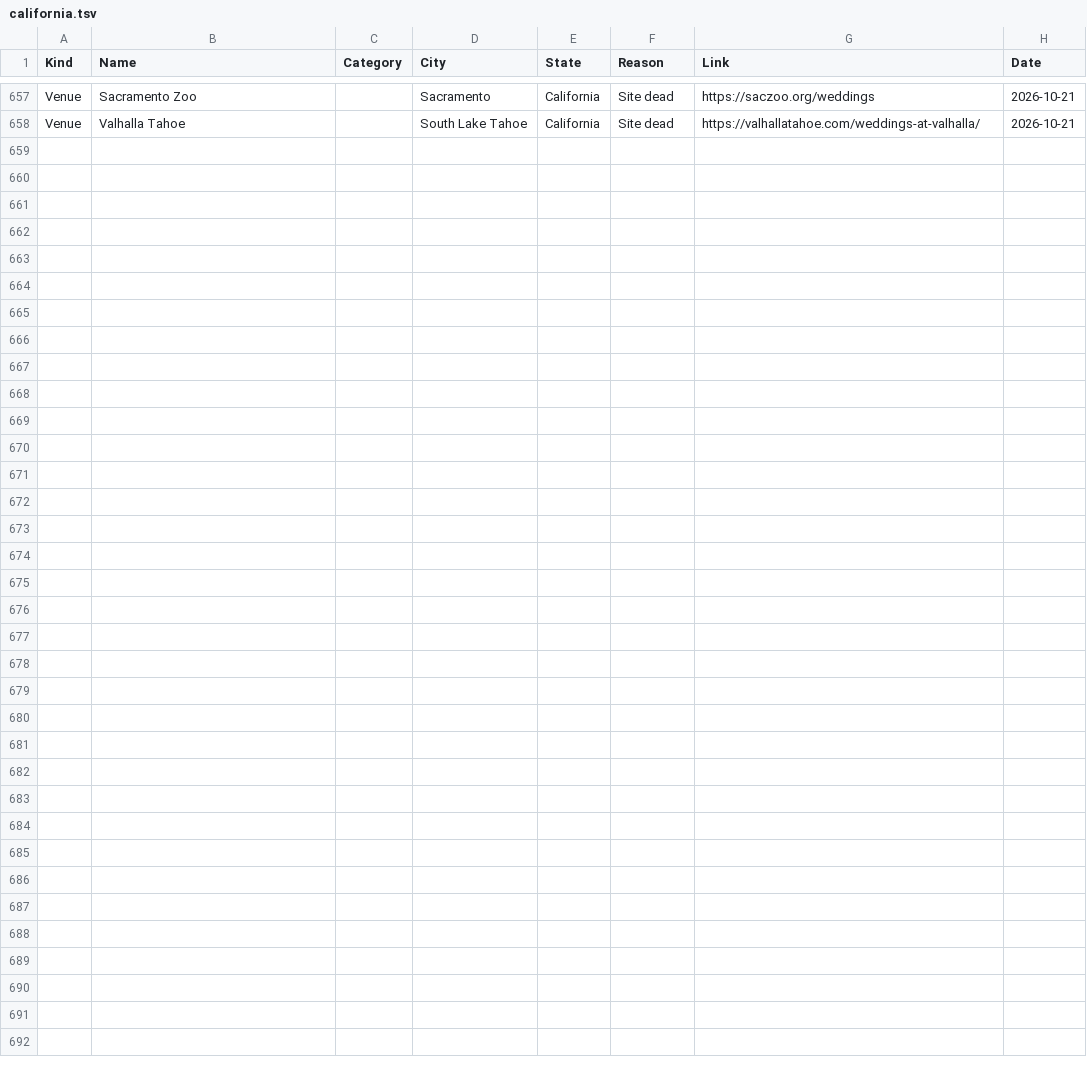
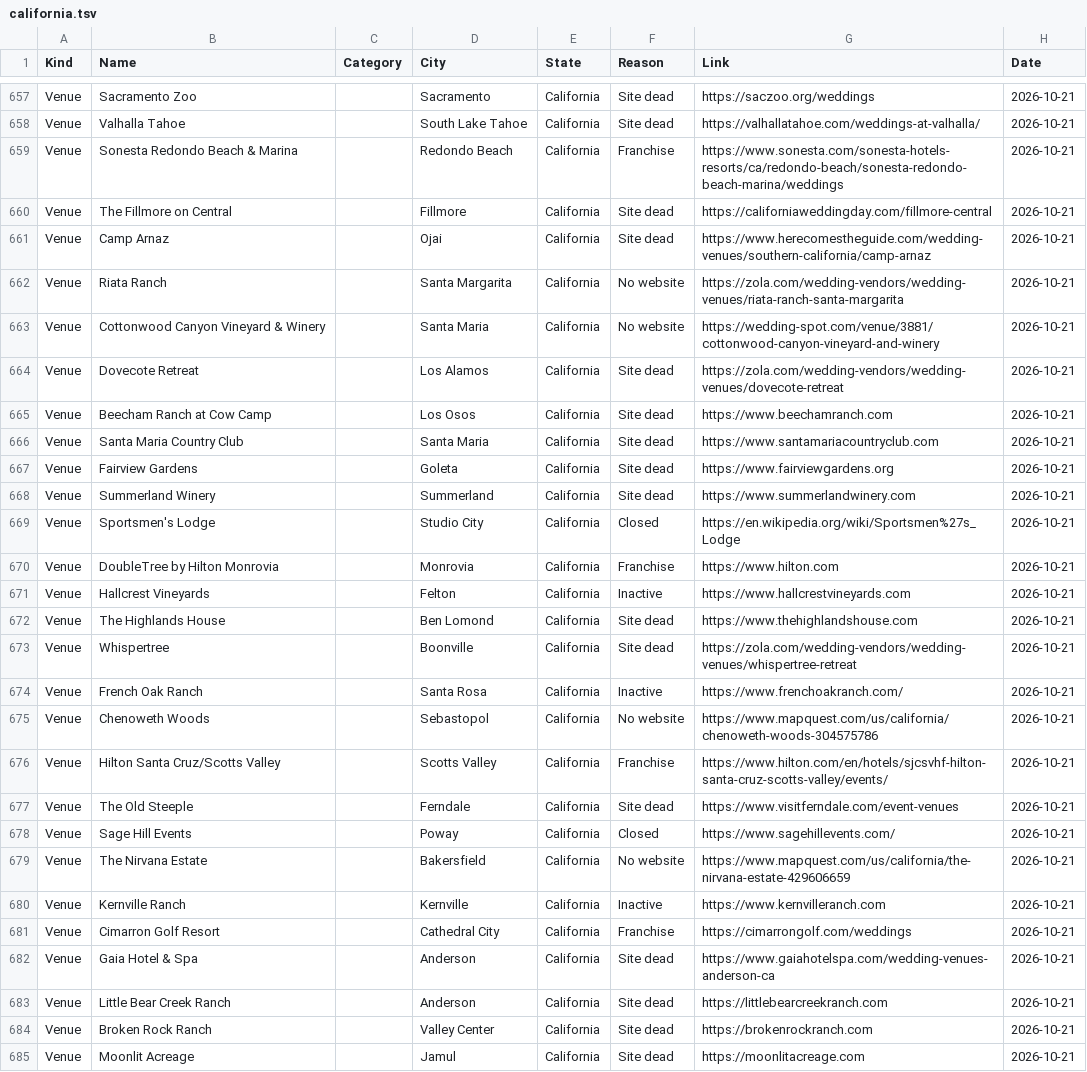
Before and after one commit to dukemackle/Wedding-Build, a TSV file: src/lib/batches/skipped/california.tsv, drawn as a sheet; only a part is shown, gaps mark what is left out.

```diff
--- a/src/lib/batches/skipped/california.tsv
+++ b/src/lib/batches/skipped/california.tsv
@@ -658 +658,28 @@ Venue	Sacramento Zoo		Sacramento	California	Site dead	https://saczoo.org/wedding
 Venue	Valhalla Tahoe		South Lake Tahoe	California	Site dead	https://valhallatahoe.com/weddings-at-valhalla/	2026-10-21
+Venue	Sonesta Redondo Beach & Marina		Redondo Beach	California	Franchise	https://www.sonesta.com/sonesta-hotels-resorts/ca/redondo-beach/sonesta-redondo-beach-marina/weddings	2026-10-21
+Venue	The Fillmore on Central		Fillmore	California	Site dead	https://californiaweddingday.com/fillmore-central	2026-10-21
+Venue	Camp Arnaz		Ojai	California	Site dead	https://www.herecomestheguide.com/wedding-venues/southern-california/camp-arnaz	2026-10-21
+Venue	Riata Ranch		Santa Margarita	California	No website	https://zola.com/wedding-vendors/wedding-venues/riata-ranch-santa-margarita	2026-10-21
+Venue	Cottonwood Canyon Vineyard & Winery		Santa Maria	California	No website	https://wedding-spot.com/venue/3881/cottonwood-canyon-vineyard-and-winery	2026-10-21
+Venue	Dovecote Retreat		Los Alamos	California	Site dead	https://zola.com/wedding-vendors/wedding-venues/dovecote-retreat	2026-10-21
+Venue	Beecham Ranch at Cow Camp		Los Osos	California	Site dead	https://www.beechamranch.com	2026-10-21
+Venue	Santa Maria Country Club		Santa Maria	California	Site dead	https://www.santamariacountryclub.com	2026-10-21
+Venue	Fairview Gardens		Goleta	California	Site dead	https://www.fairviewgardens.org	2026-10-21
+Venue	Summerland Winery		Summerland	California	Site dead	https://www.summerlandwinery.com	2026-10-21
+Venue	Sportsmen's Lodge		Studio City	California	Closed	https://en.wikipedia.org/wiki/Sportsmen%27s_Lodge	2026-10-21
+Venue	DoubleTree by Hilton Monrovia		Monrovia	California	Franchise	https://www.hilton.com	2026-10-21
+Venue	Hallcrest Vineyards		Felton	California	Inactive	https://www.hallcrestvineyards.com	2026-10-21
+Venue	The Highlands House		Ben Lomond	California	Site dead	https://www.thehighlandshouse.com	2026-10-21
+Venue	Whispertree		Boonville	California	Site dead	https://zola.com/wedding-vendors/wedding-venues/whispertree-retreat	2026-10-21
+Venue	French Oak Ranch		Santa Rosa	California	Inactive	https://www.frenchoakranch.com/	2026-10-21
+Venue	Chenoweth Woods		Sebastopol	California	No website	https://www.mapquest.com/us/california/chenoweth-woods-304575786	2026-10-21
+Venue	Hilton Santa Cruz/Scotts Valley		Scotts Valley	California	Franchise	https://www.hilton.com/en/hotels/sjcsvhf-hilton-santa-cruz-scotts-valley/events/	2026-10-21
+Venue	The Old Steeple		Ferndale	California	Site dead	https://www.visitferndale.com/event-venues	2026-10-21
+Venue	Sage Hill Events		Poway	California	Closed	https://www.sagehillevents.com/	2026-10-21
+Venue	The Nirvana Estate		Bakersfield	California	No website	https://www.mapquest.com/us/california/the-nirvana-estate-429606659	2026-10-21
+Venue	Kernville Ranch		Kernville	California	Inactive	https://www.kernvilleranch.com	2026-10-21
+Venue	Cimarron Golf Resort		Cathedral City	California	Franchise	https://cimarrongolf.com/weddings	2026-10-21
+Venue	Gaia Hotel & Spa		Anderson	California	Site dead	https://www.gaiahotelspa.com/wedding-venues-anderson-ca	2026-10-21
+Venue	Little Bear Creek Ranch		Anderson	California	Site dead	https://littlebearcreekranch.com	2026-10-21
+Venue	Broken Rock Ranch		Valley Center	California	Site dead	https://brokenrockranch.com	2026-10-21
+Venue	Moonlit Acreage		Jamul	California	Site dead	https://moonlitacreage.com	2026-10-21
```
Also changed, not shown: 1 other file.
